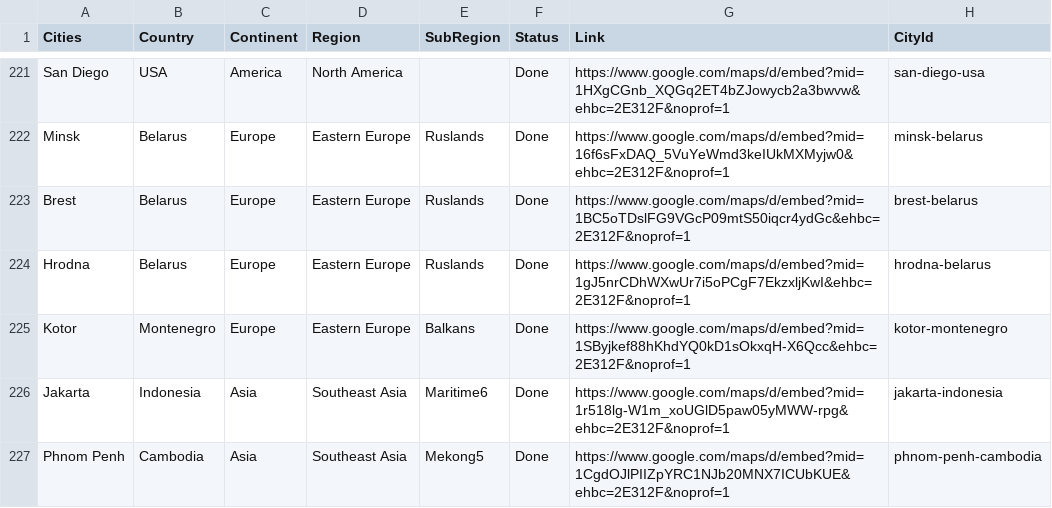
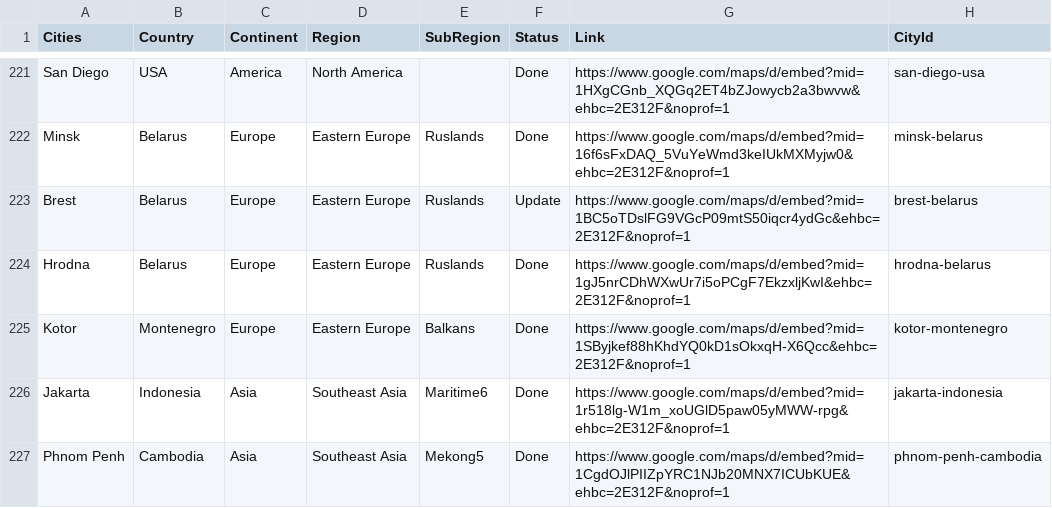
Before and after one commit to MelvinLecoy/MyMap, a CSV file: data/cities.csv, drawn as a sheet; only a part is shown, gaps mark what is left out; the diff covers the shown part only; the diff names each change by its address in the sheet, - before the commit and + after, or states it on an @@ line.

Commit message:
Preserve saved city map-status edits in CSV fallback

```diff
--- a/data/cities.csv
+++ b/data/cities.csv
-F223 (Status): Done
+F223 (Status): Update
```
Also changed, not shown: 33 edited cells elsewhere in this file, 2 other files.
